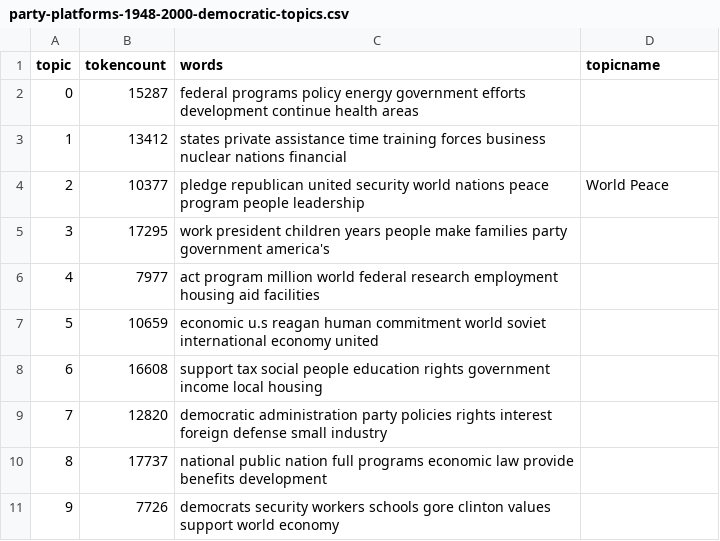
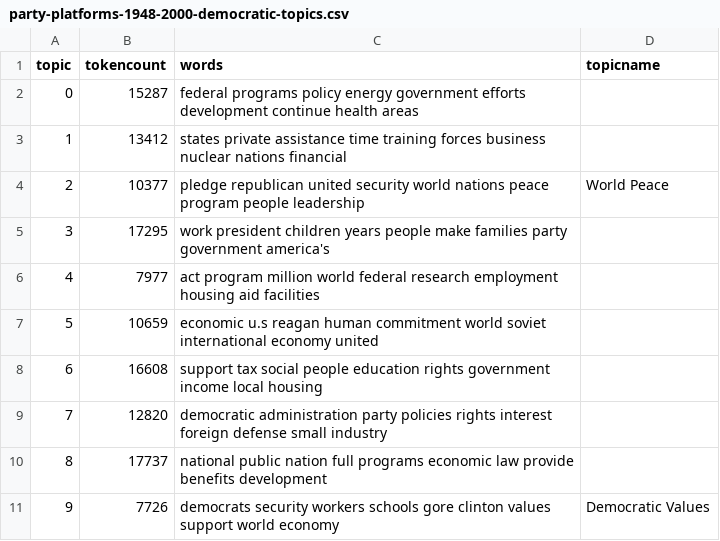
Before and after one commit to owikle/Hist320project, a CSV file: _data/topics/party-platforms-1948-2000-democratic-topics.csv, drawn as a sheet.

Commit message:
Update party-platforms-1948-2000-democratic-topics.csv

```diff
--- a/_data/topics/party-platforms-1948-2000-democratic-topics.csv
+++ b/_data/topics/party-platforms-1948-2000-democratic-topics.csv
@@ -10,2 +10,2 @@ topic,tokencount,words,topicname
 8,17737,"national public nation full programs economic law provide benefits development",
-9,7726,"democrats security workers schools gore clinton values support world economy",
+9,7726,"democrats security workers schools gore clinton values support world economy",Democratic Values
```
